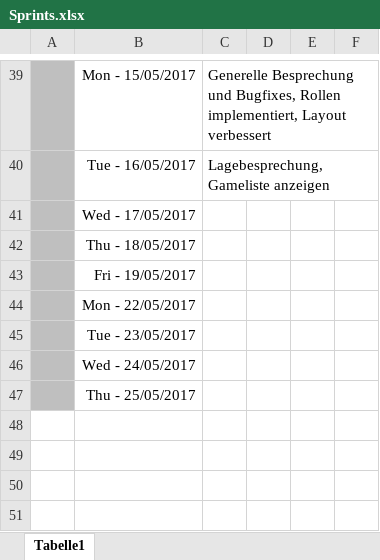
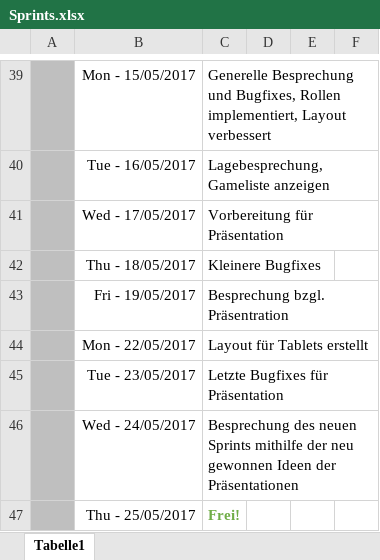
Before and after one commit to Miautex/Soccer_app, an Excel workbook: documents/Sprints.xlsx, sheet Tabelle1, drawn as a sheet; only a part is shown, gaps mark what is left out; values as stored, in another font and other column widths than the file's, no borders; the diff names each change by its address in the sheet, - before the commit and + after, or states it on an @@ line.

```diff
--- a/documents/Sprints.xlsx (sheet Tabelle1)
+++ b/documents/Sprints.xlsx (sheet Tabelle1)
-C41: (empty)
+C41: Vorbereitung für Präsentation
-C42: (empty)
+C42: Kleinere Bugfixes
-C43: (empty)
+C43: Besprechung bzgl. Präsentration
-C44: (empty)
+C44: Layout für Tablets erstellt
-C45: (empty)
+C45: Letzte Bugfixes für Präsentation
-C46: (empty)
+C46: Besprechung des neuen Sprints mithilfe der neu gewonnen Ideen der Präsentationen
-C47: (empty)
+C47: Frei!
```
Also changed, not shown: 11 other files.
